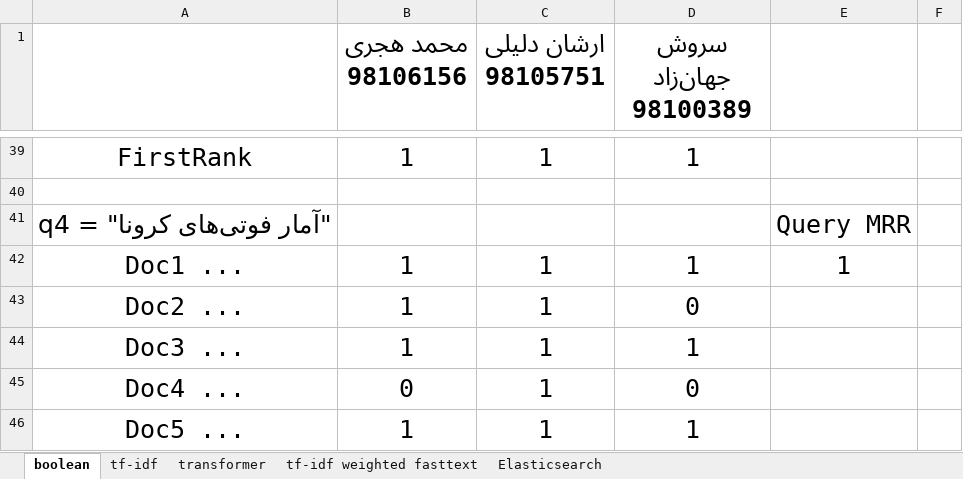
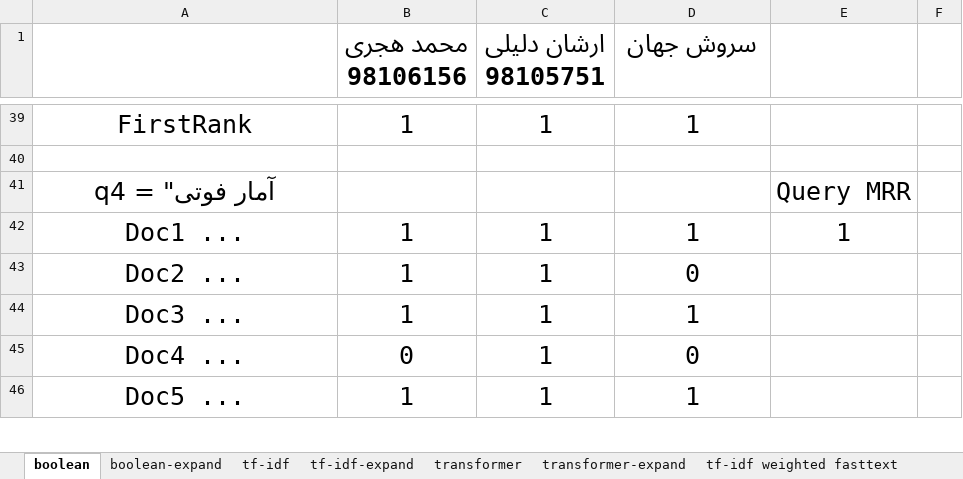
Before and after one commit to IR1401-Spring-Final-Projects/News1401-3, an Excel workbook: MRR measure.xlsx, sheet boolean, drawn as a sheet; only a part is shown, gaps mark what is left out; values as stored, in another font and other column widths than the file's, no borders; the diff names each change by its address in the sheet, - before the commit and + after, or states it on an @@ line.

Commit message:
Add expanded MRRs

```diff
--- a/MRR measure.xlsx (sheet boolean)
+++ b/MRR measure.xlsx (sheet boolean)
+sheet tab: boolean-expand
+sheet tab: tf-idf-expand
+sheet tab: transformer-expand
-D1: سروش جهان‌زاد 98100389
+D1: سروش جهان
-A41: q4 = "آمار فوتی‌های کرونا"
+A41: q4 = "آمار فوتی
```
Also changed, not shown: sheet tf-idf, sheet transformer, sheet tf-idf weighted fasttext, sheet Elasticsearch, other sheet tabs, formulas that keep their value.
